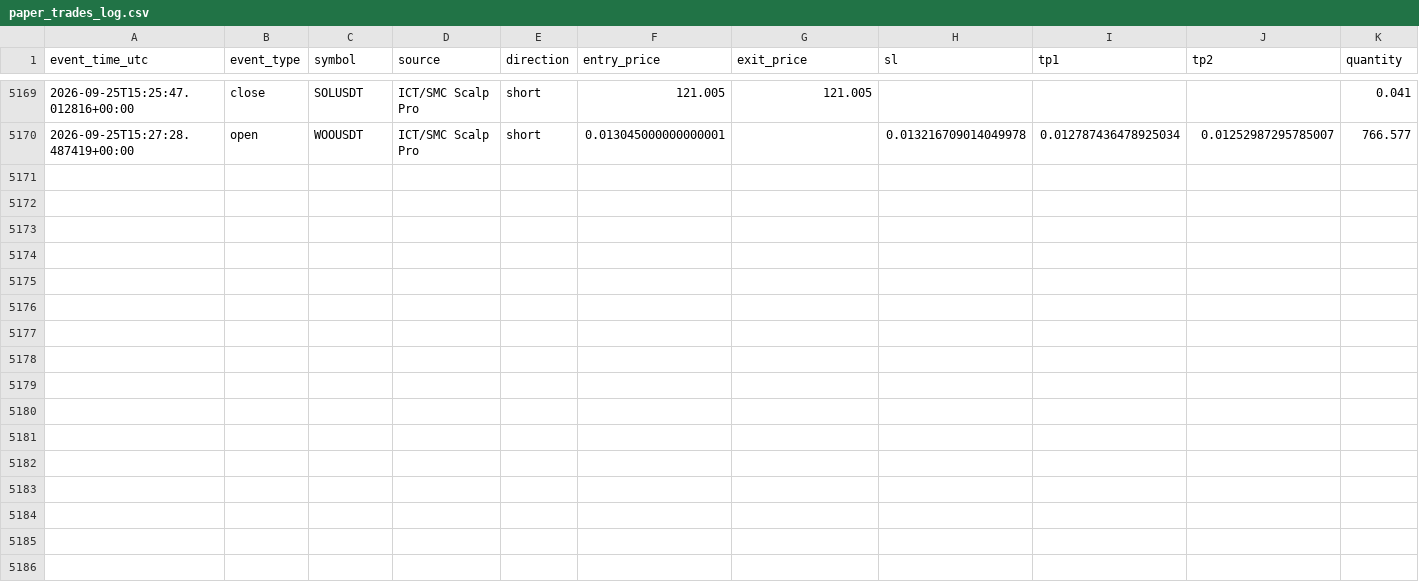
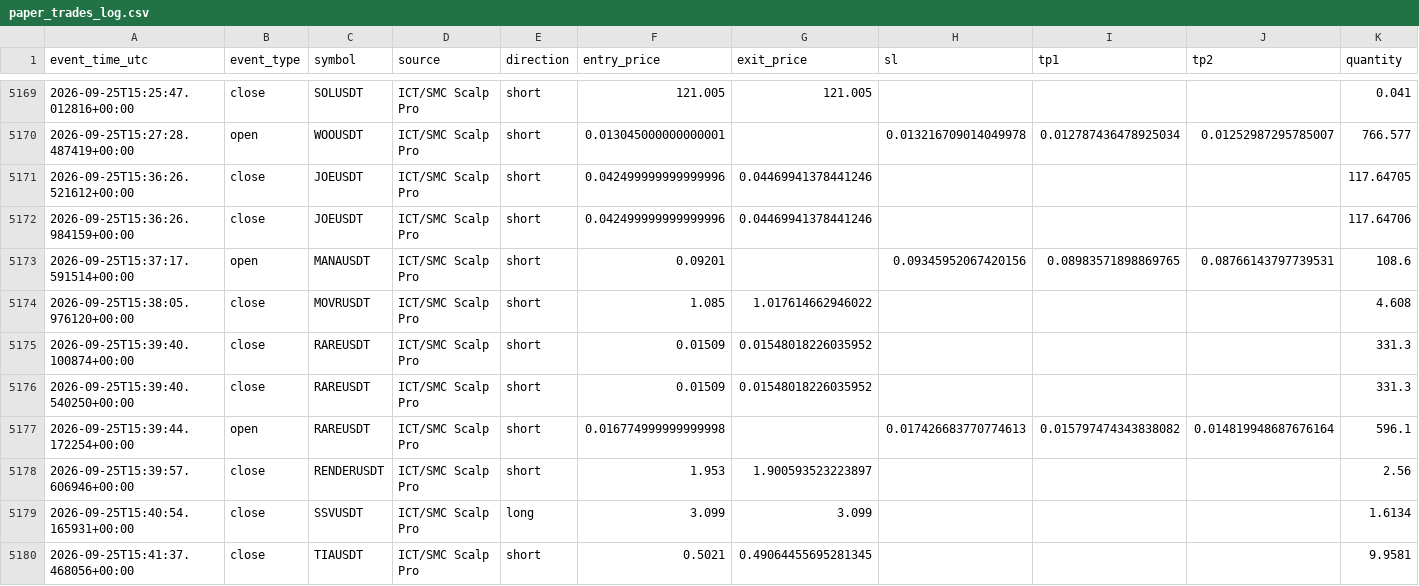
Before and after one commit to amirtorofi-sketch/tabdeal-usdt-live-trading-ready, a CSV file: bot1_live/paper_trades_log.csv, drawn as a sheet; only a part is shown, gaps mark what is left out; rows hold the shown columns only; the diff names each change by its address in the sheet, - before the commit and + after, or states it on an @@ line.

Commit message:
update bot1 state/paper log [skip ci]

```diff
--- a/bot1_live/paper_trades_log.csv
+++ b/bot1_live/paper_trades_log.csv
+row 5171: 2026-09-25T15:36:26.521612+00:00 | close | JOEUSDT | ICT/SMC Scalp Pro | short | 0.042499999999999996 | 0.04469941378441246 |  |  |  | 117.64705
+row 5172: 2026-09-25T15:36:26.984159+00:00 | close | JOEUSDT | ICT/SMC Scalp Pro | short | 0.042499999999999996 | 0.04469941378441246 |  |  |  | 117.64706
+row 5173: 2026-09-25T15:37:17.591514+00:00 | open | MANAUSDT | ICT/SMC Scalp Pro | short | 0.09201 |  | 0.09345952067420156 | 0.08983571898869765 | 0.08766143797739531 | 108.6
+row 5174: 2026-09-25T15:38:05.976120+00:00 | close | MOVRUSDT | ICT/SMC Scalp Pro | short | 1.085 | 1.017614662946022 |  |  |  | 4.608
+row 5175: 2026-09-25T15:39:40.100874+00:00 | close | RAREUSDT | ICT/SMC Scalp Pro | short | 0.01509 | 0.01548018226035952 |  |  |  | 331.3
+row 5176: 2026-09-25T15:39:40.540250+00:00 | close | RAREUSDT | ICT/SMC Scalp Pro | short | 0.01509 | 0.01548018226035952 |  |  |  | 331.3
+row 5177: 2026-09-25T15:39:44.172254+00:00 | open | RAREUSDT | ICT/SMC Scalp Pro | short | 0.016774999999999998 |  | 0.017426683770774613 | 0.015797474343838082 | 0.014819948687676164 | 596.1
+row 5178: 2026-09-25T15:39:57.606946+00:00 | close | RENDERUSDT | ICT/SMC Scalp Pro | short | 1.953 | 1.900593523223897 |  |  |  | 2.56
+row 5179: 2026-09-25T15:40:54.165931+00:00 | close | SSVUSDT | ICT/SMC Scalp Pro | long | 3.099 | 3.099 |  |  |  | 1.6134
+row 5180: 2026-09-25T15:41:37.468056+00:00 | close | TIAUSDT | ICT/SMC Scalp Pro | short | 0.5021 | 0.49064455695281345 |  |  |  | 9.9581
```
Also changed, not shown: 1 other file.
